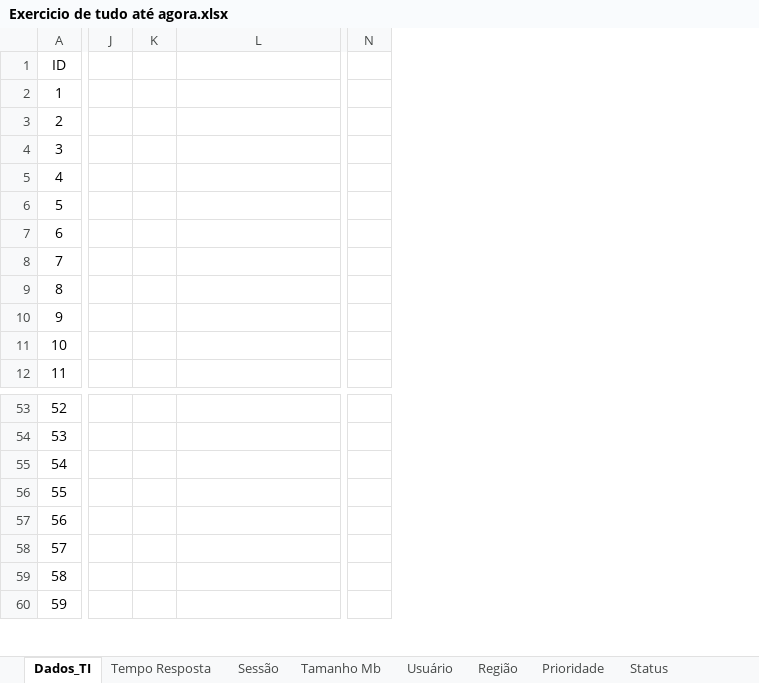
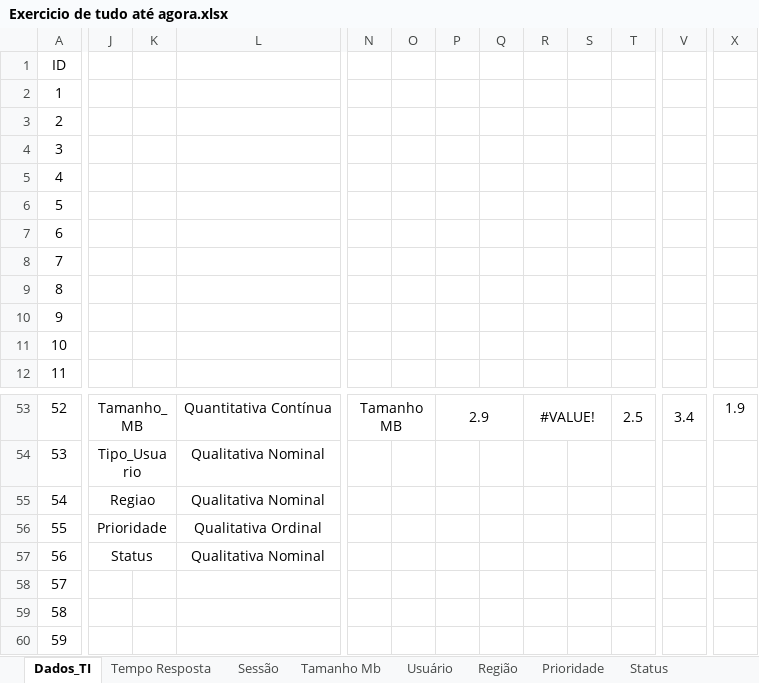
Before and after one commit to Pinetreeeez/Arquivado, an Excel workbook: Faculdade/Terceiro Semestre/Estatística Aplicada/Exercicio de tudo até agora.xlsx, sheet Dados_TI, drawn as a sheet; only a part is shown, gaps mark what is left out; values as stored, in another font and other column widths than the file's, no borders; charts and pictures not drawn; removed rows and columns are numbered as before the commit, all else as after; the diff covers the shown part only; the diff names each change by its address in the sheet, - before the commit and + after, or states it on an @@ line.

```diff
--- a/Faculdade/Terceiro Semestre/Estatística Aplicada/Exercicio de tudo até agora.xlsx (sheet Dados_TI)
+++ b/Faculdade/Terceiro Semestre/Estatística Aplicada/Exercicio de tudo até agora.xlsx (sheet Dados_TI)
-column N, empty
+column N, row 53: Tamanho MB
+column O, empty
+column P, row 53: 2.9
+column Q, empty
+column R, row 53: #VALUE!
+column S, empty
+column T, row 53: 2.5
+column V, row 53: 3.4
+column X, row 53: 1.9
-J53: (empty)
+J53: Tamanho_MB
+J53:K53 merged
-L53: (empty)
+L53: Quantitativa Contínua
-J54: (empty)
+J54: Tipo_Usuario
+J54:K54 merged
-L54:L55: (empty)
+L54:L55: Qualitativa Nominal
-J55: (empty)
+J55: Regiao
+J55:K55 merged
-J56: (empty)
+J56: Prioridade
+J56:K56 merged
-L56: (empty)
+L56: Qualitativa Ordinal
-J57: (empty)
+J57: Status
+J57:K57 merged
-L57: (empty)
+L57: Qualitativa Nominal
```
Also changed, not shown: 2 added columns, 24 edited cells, cell formats and merged cells elsewhere in this sheet, charts or pictures.
